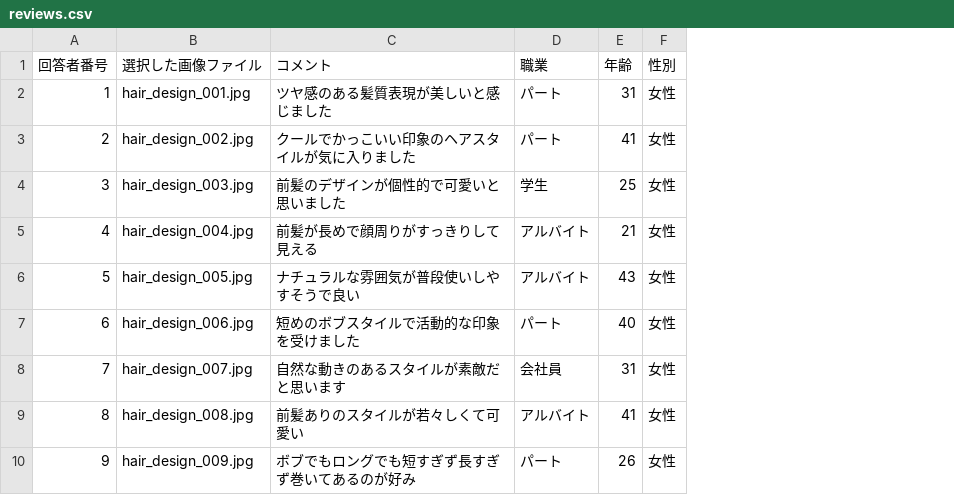
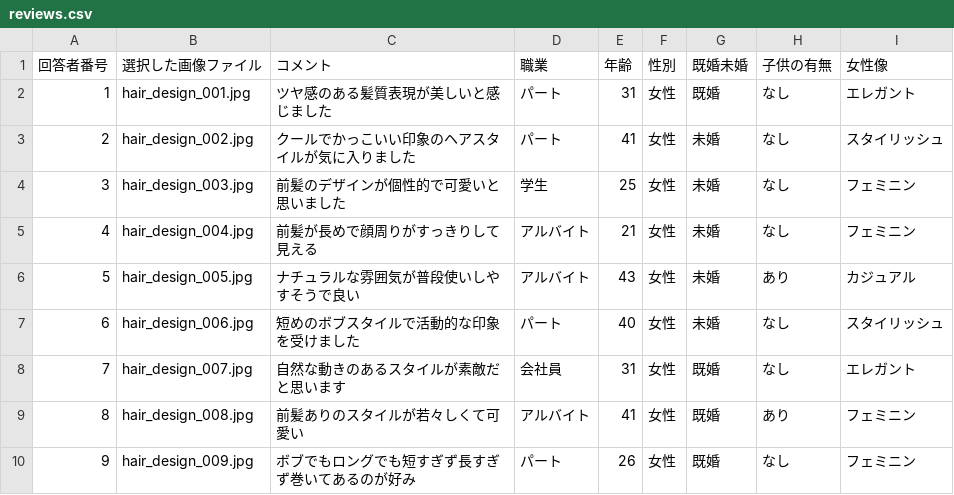
Before and after one commit to keitanishikawa/hair-review-demo, a CSV file: data/reviews.csv, drawn as a sheet; only a part is shown; the diff names each change by its address in the sheet, - before the commit and + after, or states it on an @@ line.

```diff
--- a/data/reviews.csv
+++ b/data/reviews.csv
+column G (既婚未婚), rows 2-10: 既婚 | 未婚 | 未婚 | 未婚 | 未婚 | 未婚 | 既婚 | 既婚 | 既婚
+column H (子供の有無), rows 2-10: なし | なし | なし | なし | あり | なし | なし | あり | なし
+column I (女性像), rows 2-10: エレガント | スタイリッシュ | フェミニン | フェミニン | カジュアル | スタイリッシュ | エレガント | フェミニン | フェミニン
```
Also changed, not shown: 3 other files.
